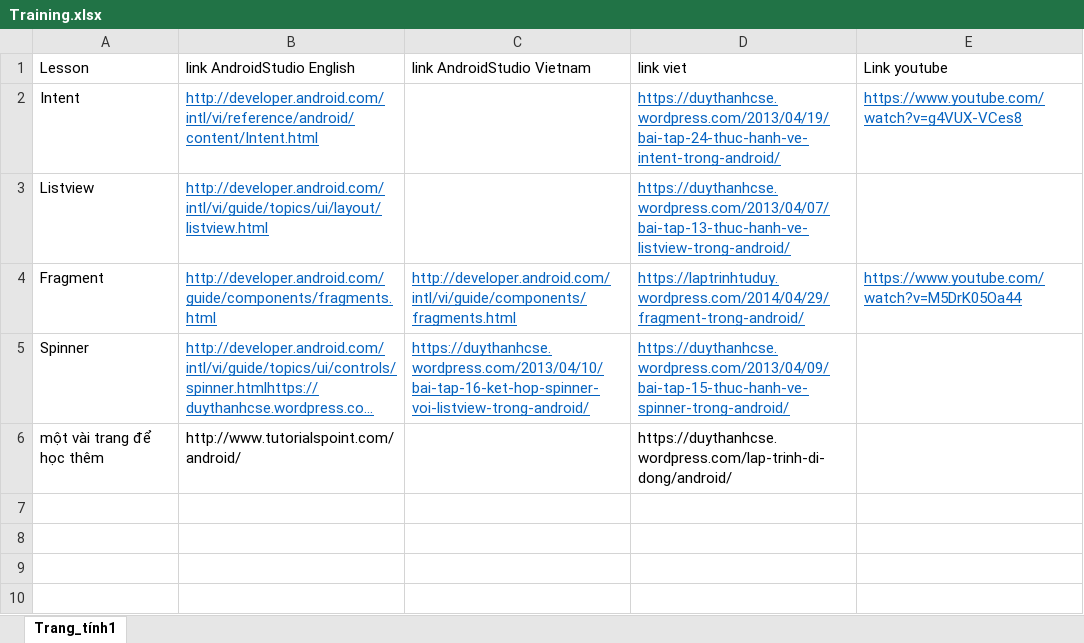
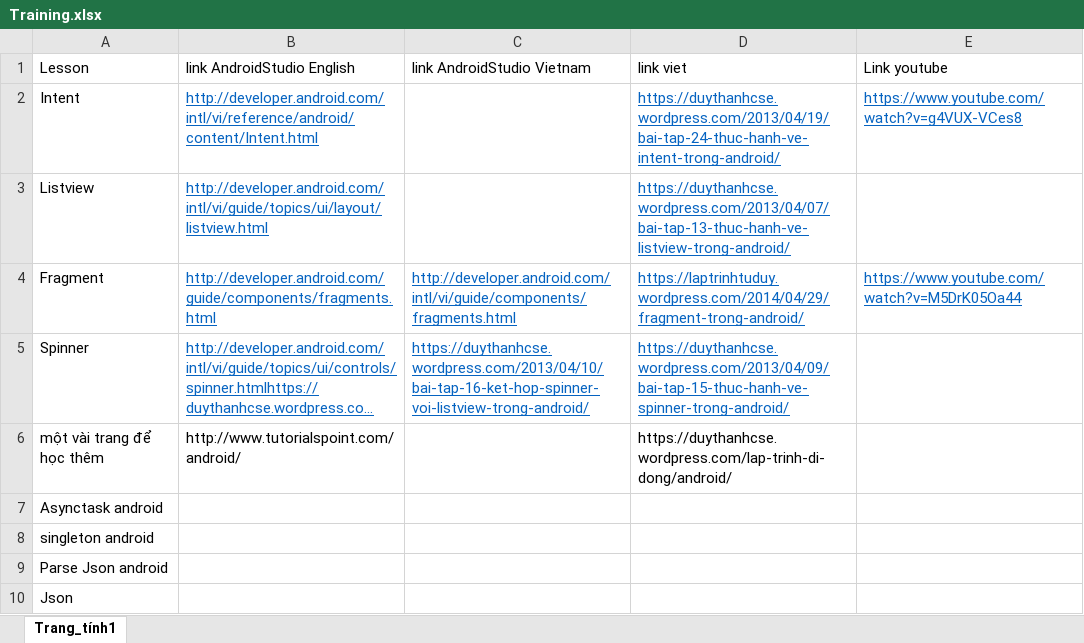
Before and after one commit to quangtm210395/DekiruNihongo, an Excel workbook: 4. Training/Training.xlsx, sheet Trang_tính1, drawn as a sheet; long unchanged cells end in …; values as stored, in another font and other column widths than the file's, no borders; the diff names each change by its address in the sheet, - before the commit and + after, or states it on an @@ line.

```diff
--- a/4. Training/Training.xlsx (sheet Trang_tính1)
+++ b/4. Training/Training.xlsx (sheet Trang_tính1)
+row 7: Asynctask android
+row 8: singleton android
+row 9: Parse Json android
+row 10: Json
```
